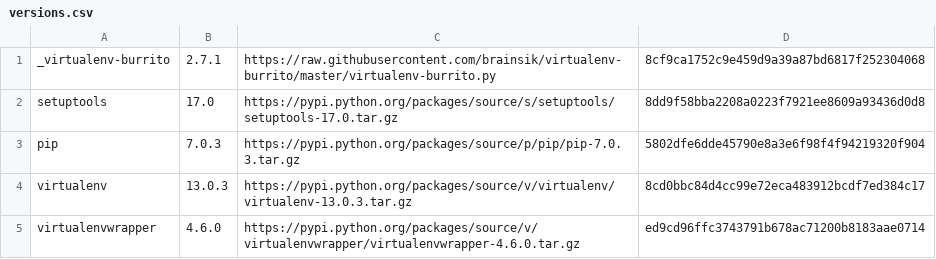
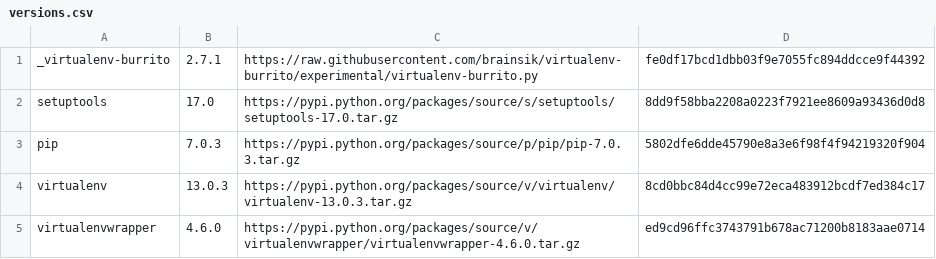
Before and after one commit to brainsik/virtualenv-burrito, a CSV file: versions.csv, drawn as a sheet.

Commit message:
Use experimental versions

```diff
--- a/versions.csv
+++ b/versions.csv
@@ -1,2 +1,2 @@
-_virtualenv-burrito,2.7.1,https://raw.githubusercontent.com/brainsik/virtualenv-burrito/master/virtualenv-burrito.py,8cf9ca1752c9e459d9a39a87bd6817f252304068
+_virtualenv-burrito,2.7.1,https://raw.githubusercontent.com/brainsik/virtualenv-burrito/experimental/virtualenv-burrito.py,fe0df17bcd1dbb03f9e7055fc894ddcce9f44392
 setuptools,17.0,https://pypi.python.org/packages/source/s/setuptools/setuptools-17.0.tar.gz,8dd9f58bba2208a0223f7921ee8609a93436d0d8
```
Also changed, not shown: 3 other files.
